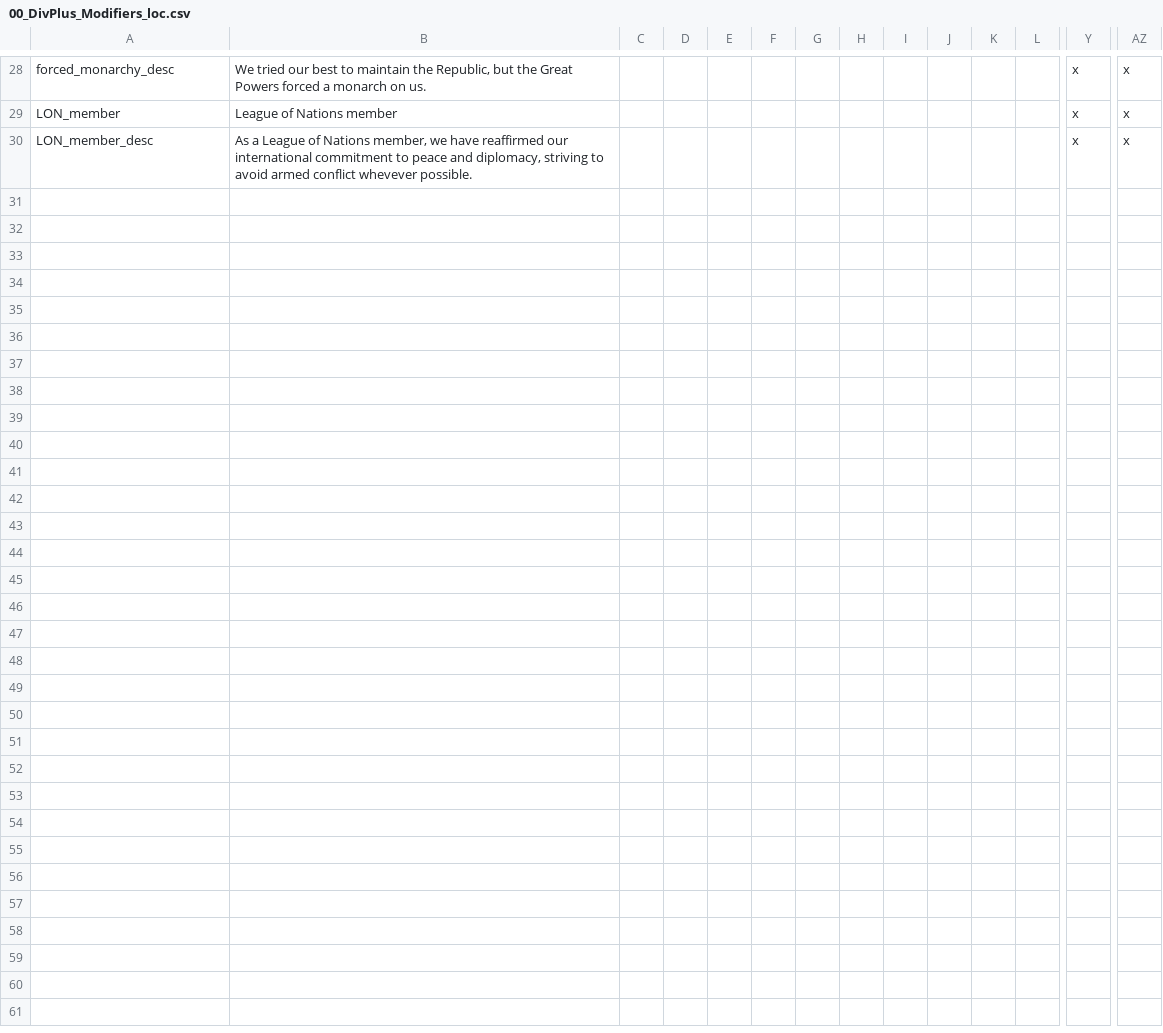
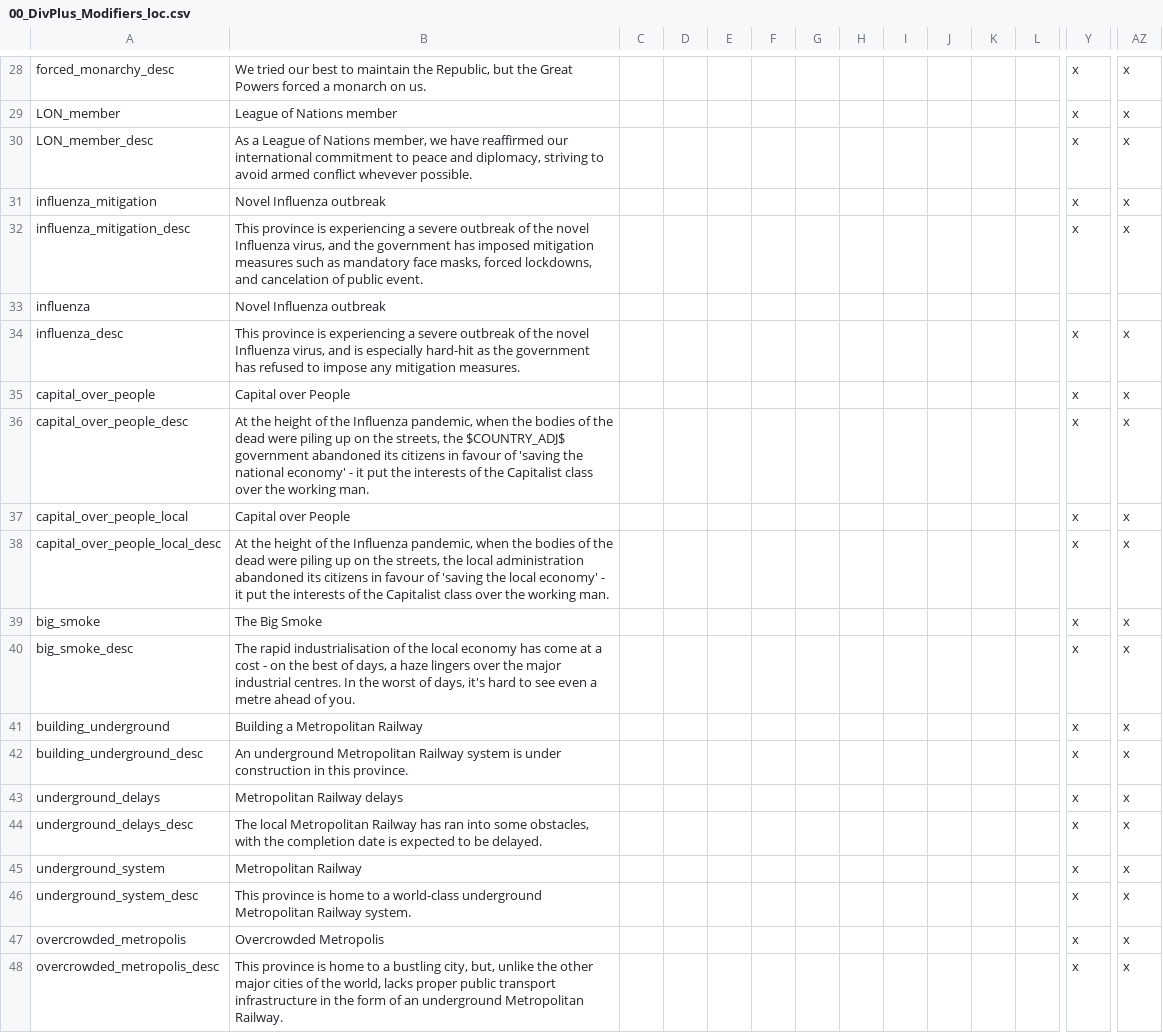
Before and after one commit to skyhascheese/DivergencesPlus, a CSV file: 0 Divergences Plus/localisation/00_DivPlus_Modifiers_loc.csv, drawn as a sheet; only a part is shown, gaps mark what is left out; rows hold the shown columns only; the diff names each change by its address in the sheet, - before the commit and + after, or states it on an @@ line.

```diff
--- a/0 Divergences Plus/localisation/00_DivPlus_Modifiers_loc.csv
+++ b/0 Divergences Plus/localisation/00_DivPlus_Modifiers_loc.csv
+row 31: influenza_mitigation | Novel Influenza outbreak |  |  |  |  |  |  |  |  |  |  | x | x
+row 32: influenza_mitigation_desc | This province is experiencing a severe outbreak of the novel Influenza virus, and the government has imposed mitigation measures such as mandatory face masks, forced lockdowns, and cancelation of public event. |  |  |  |  |  |  |  |  |  |  | x | x
+row 33: influenza | Novel Influenza outbreak
+row 34: influenza_desc | This province is experiencing a severe outbreak of the novel Influenza virus, and is especially hard-hit as the government has refused to impose any mitigation measures. |  |  |  |  |  |  |  |  |  |  | x | x
+row 35: capital_over_people | Capital over People |  |  |  |  |  |  |  |  |  |  | x | x
+row 36: capital_over_people_desc | At the height of the Influenza pandemic, when the bodies of the dead were piling up on the streets, the $COUNTRY_ADJ$ government abandoned its citizens in favour of 'saving the national economy' - it put the interests of the Capitalist class over the working man. |  |  |  |  |  |  |  |  |  |  | x | x
+row 37: capital_over_people_local | Capital over People |  |  |  |  |  |  |  |  |  |  | x | x
+row 38: capital_over_people_local_desc | At the height of the Influenza pandemic, when the bodies of the dead were piling up on the streets, the local administration abandoned its citizens in favour of 'saving the local economy' - it put the interests of the Capitalist class over the working man. |  |  |  |  |  |  |  |  |  |  | x | x
+row 39: big_smoke | The Big Smoke |  |  |  |  |  |  |  |  |  |  | x | x
+row 40: big_smoke_desc | The rapid industrialisation of the local economy has come at a cost - on the best of days, a haze lingers over the major industrial centres. In the worst of days, it's hard to see even a metre ahead of you. |  |  |  |  |  |  |  |  |  |  | x | x
+row 41: building_underground | Building a Metropolitan Railway |  |  |  |  |  |  |  |  |  |  | x | x
+row 42: building_underground_desc | An underground Metropolitan Railway system is under construction in this province. |  |  |  |  |  |  |  |  |  |  | x | x
+row 43: underground_delays | Metropolitan Railway delays |  |  |  |  |  |  |  |  |  |  | x | x
+row 44: underground_delays_desc | The local Metropolitan Railway has ran into some obstacles, with the completion date is expected to be delayed. |  |  |  |  |  |  |  |  |  |  | x | x
+row 45: underground_system | Metropolitan Railway |  |  |  |  |  |  |  |  |  |  | x | x
+row 46: underground_system_desc | This province is home to a world-class underground Metropolitan Railway system. |  |  |  |  |  |  |  |  |  |  | x | x
+row 47: overcrowded_metropolis | Overcrowded Metropolis |  |  |  |  |  |  |  |  |  |  | x | x
+row 48: overcrowded_metropolis_desc | This province is home to a bustling city, but, unlike the other major cities of the world, lacks proper public transport infrastructure in the form of an underground Metropolitan Railway. |  |  |  |  |  |  |  |  |  |  | x | x
```
Also changed, not shown: 45 other files.
